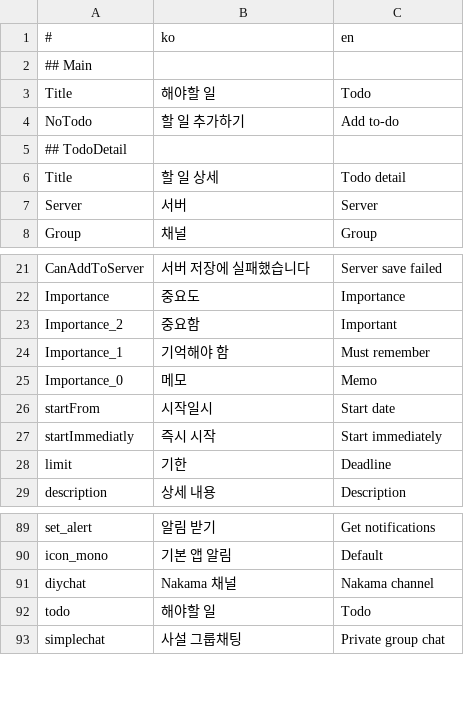
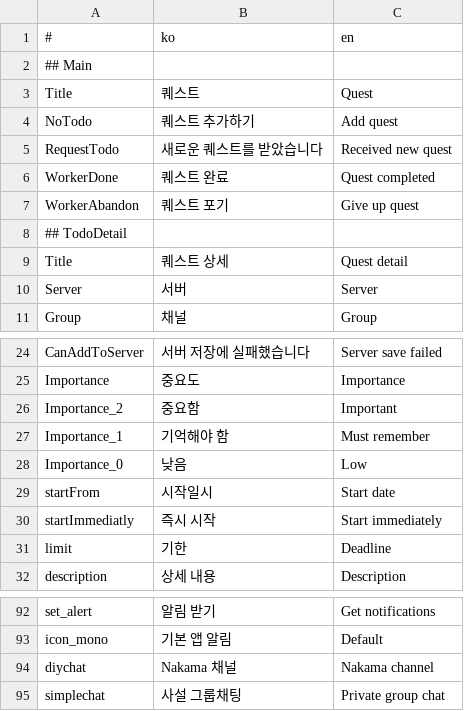
Before and after one commit to is2you2/is2you2.github.io, a CSV file: pjcone_pwa/assets/data/translate.csv, drawn as a sheet; only a part is shown, gaps mark what is left out.

Commit message:
pjcone v0.45.0-369

```diff
--- a/pjcone_pwa/assets/data/translate.csv
+++ b/pjcone_pwa/assets/data/translate.csv
@@ -2,6 +2,9 @@
 ## Main,,
-Title,해야할 일,Todo
-NoTodo,할 일 추가하기,Add to-do
+Title,퀘스트,Quest
+NoTodo,퀘스트 추가하기,Add quest
+RequestTodo,새로운 퀘스트를 받았습니다,Received new quest
+WorkerDone,퀘스트 완료,Quest completed
+WorkerAbandon,퀘스트 포기,Give up quest
 ## TodoDetail,,
-Title,할 일 상세,Todo detail
+Title,퀘스트 상세,Quest detail
 Server,서버,Server
@@ -24,3 +27,3 @@ Importance_2,중요함,Important
 Importance_1,기억해야 함,Must remember
-Importance_0,메모,Memo
+Importance_0,낮음,Low
 startFrom,시작일시,Start date
@@ -91,3 +94,2 @@ icon_mono,기본 앱 알림,Default
 diychat,Nakama 채널,Nakama channel
-todo,해야할 일,Todo
 simplechat,사설 그룹채팅,Private group chat
```
Also changed, not shown: 21 other files.
